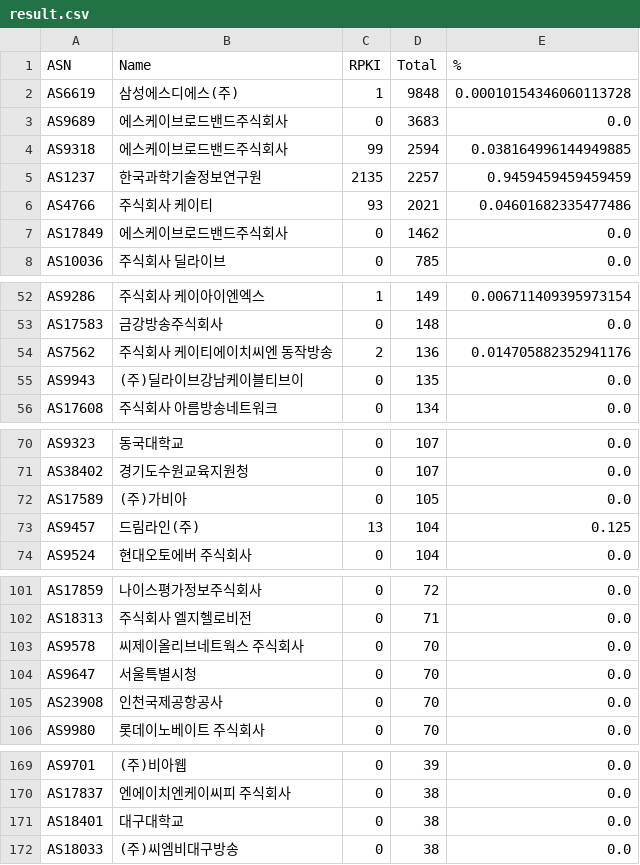
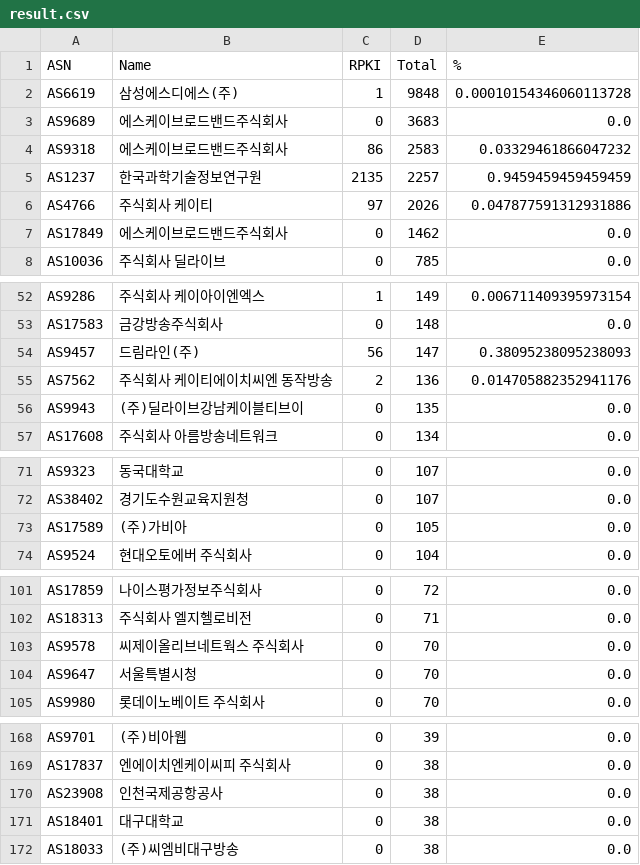
Before and after one commit to dxdxdt/rpki-tracker-kr, a CSV file: result.csv, drawn as a sheet; only a part is shown, gaps mark what is left out; the diff covers the shown part only.

Commit message:
Data snapshot commit
Signed-off-by: Snapshot Automation Bot <_@users.noreply.github.com>

```diff
--- a/result.csv
+++ b/result.csv
@@ -3,5 +3,5 @@ AS6619,삼성에스디에스(주),1,9848,0.00010154346060113728
 AS9689,에스케이브로드밴드주식회사,0,3683,0.0
-AS9318,에스케이브로드밴드주식회사,99,2594,0.038164996144949885
+AS9318,에스케이브로드밴드주식회사,86,2583,0.03329461866047232
 AS1237,한국과학기술정보연구원,2135,2257,0.9459459459459459
-AS4766,주식회사 케이티,93,2021,0.04601682335477486
+AS4766,주식회사 케이티,97,2026,0.047877591312931886
 AS17849,에스케이브로드밴드주식회사,0,1462,0.0
@@ -53,2 +53,3 @@ AS9286,주식회사 케이아이엔엑스,1,149,0.006711409395973154
 AS17583,금강방송주식회사,0,148,0.0
+AS9457,드림라인(주),56,147,0.38095238095238093
 AS7562,주식회사 케이티에이치씨엔 동작방송,2,136,0.014705882352941176
@@ -72,3 +73,2 @@ AS38402,경기도수원교육지원청,0,107,0.0
 AS17589,(주)가비아,0,105,0.0
-AS9457,드림라인(주),13,104,0.125
 AS9524,현대오토에버 주식회사,0,104,0.0
@@ -104,3 +104,2 @@ AS9578,씨제이올리브네트웍스 주식회사,0,70,0.0
 AS9647,서울특별시청,0,70,0.0
-AS23908,인천국제공항공사,0,70,0.0
 AS9980,롯데이노베이트 주식회사,0,70,0.0
@@ -170,2 +169,3 @@ AS9701,(주)비아웹,0,39,0.0
 AS17837,엔에이치엔케이씨피 주식회사,0,38,0.0
+AS23908,인천국제공항공사,0,38,0.0
 AS18401,대구대학교,0,38,0.0
```
Also changed, not shown: 3 added rows and 2 removed rows elsewhere in this file, 6 other files.
